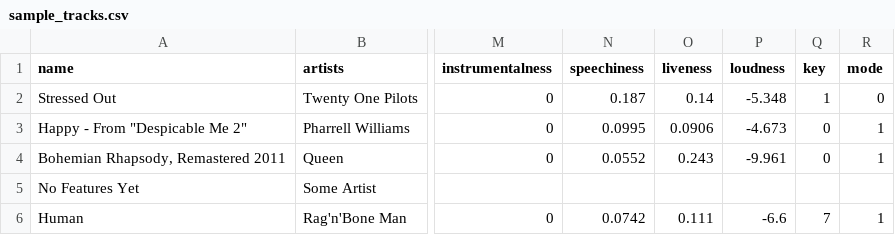
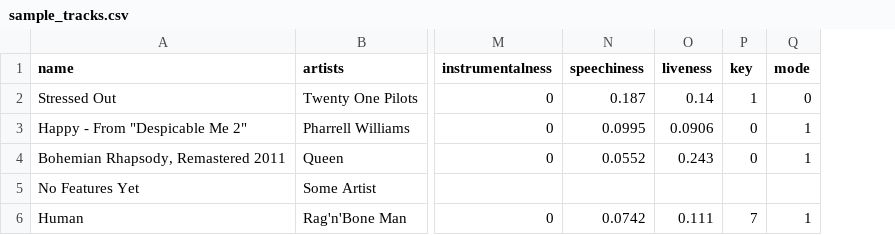
Before and after one commit to STORM0090/music-taste-map, a CSV file: cpp_core/data/sample_tracks.csv, drawn as a sheet; only a part is shown, gaps mark what is left out; the diff names each change by its address in the sheet, - before the commit and + after, or states it on an @@ line.

Commit message:
Drop loudness from the feature schema
Offline datasets that will serve as the feature source (Spotify's own
endpoint is closed for new apps) do not provide loudness. It is also
strongly correlated with energy, so the information loss is minimal.
Adjusted the Python export, the C++ model and the tests: 11 features.

```diff
--- a/cpp_core/data/sample_tracks.csv
+++ b/cpp_core/data/sample_tracks.csv
-column P (loudness), rows 2-6: -5.348 | -4.673 | -9.961 |  | -6.6
```
Also changed, not shown: 3 other files.
